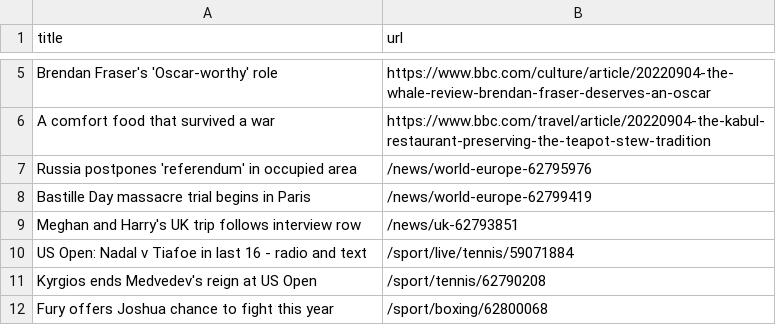
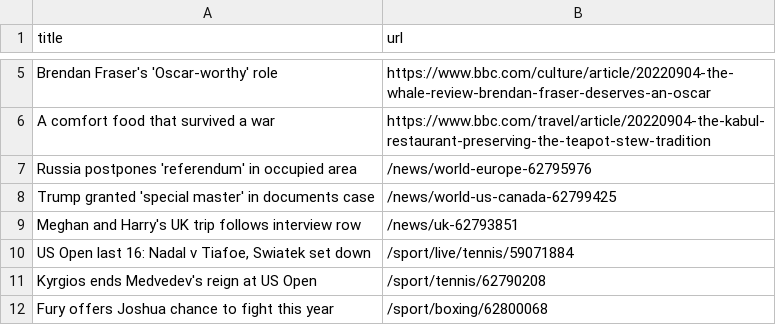
Before and after one commit to terril68/automatic-scraper, a CSV file: bbc.csv, drawn as a sheet; only a part is shown, gaps mark what is left out.

```diff
--- a/bbc.csv
+++ b/bbc.csv
@@ -7,5 +7,5 @@ A comfort food that survived a war,https://www.bbc.com/travel/article/20220904-t
 Russia postpones 'referendum' in occupied area,/news/world-europe-62795976
-Bastille Day massacre trial begins in Paris,/news/world-europe-62799419
+Trump granted 'special master' in documents case,/news/world-us-canada-62799425
 Meghan and Harry's UK trip follows interview row,/news/uk-62793851
-US Open: Nadal v Tiafoe in last 16 - radio and text,/sport/live/tennis/59071884
+"US Open last 16: Nadal v Tiafoe, Swiatek set down",/sport/live/tennis/59071884
 Kyrgios ends Medvedev's reign at US Open,/sport/tennis/62790208
```
